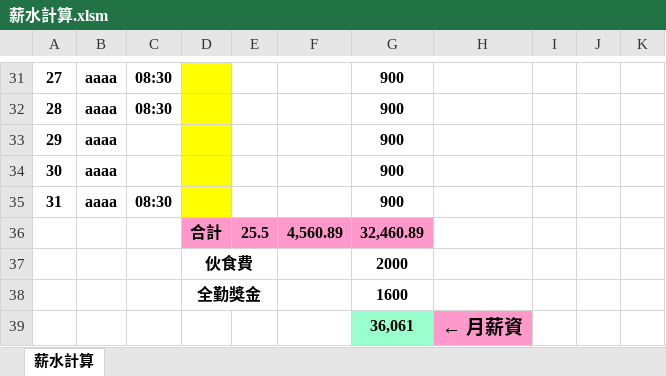
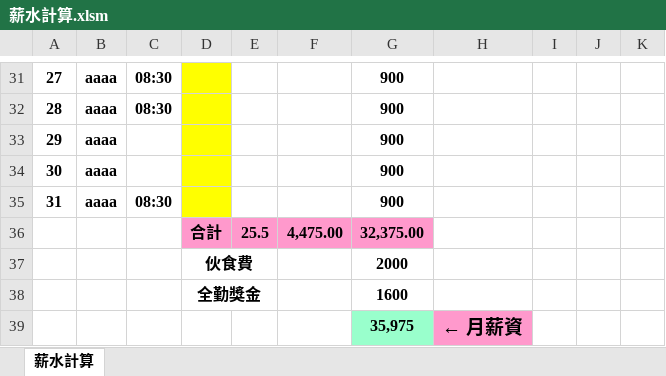
Before and after one commit to Yeh-Hsiu-Hsiang/Excel, an Excel workbook: Excel 檔案/薪水計算.xlsm, sheet 薪水計算, drawn as a sheet; only a part is shown, gaps mark what is left out; values as stored, in another font and other column widths than the file's, no borders; charts and pictures and conditional formats not drawn; the diff covers the shown part only; the diff names each change by its address in the sheet, - before the commit and + after, or states it on an @@ line.

```diff
--- a/Excel 檔案/薪水計算.xlsm (sheet 薪水計算)
+++ b/Excel 檔案/薪水計算.xlsm (sheet 薪水計算)
-F36: 4,560.89
+F36: 4,475.00
-G36: 32,460.89
+G36: 32,375.00
-G39: 36,061
+G39: 35,975
```
Also changed, not shown: 32 edited cells elsewhere in this sheet, formulas that keep their value.
